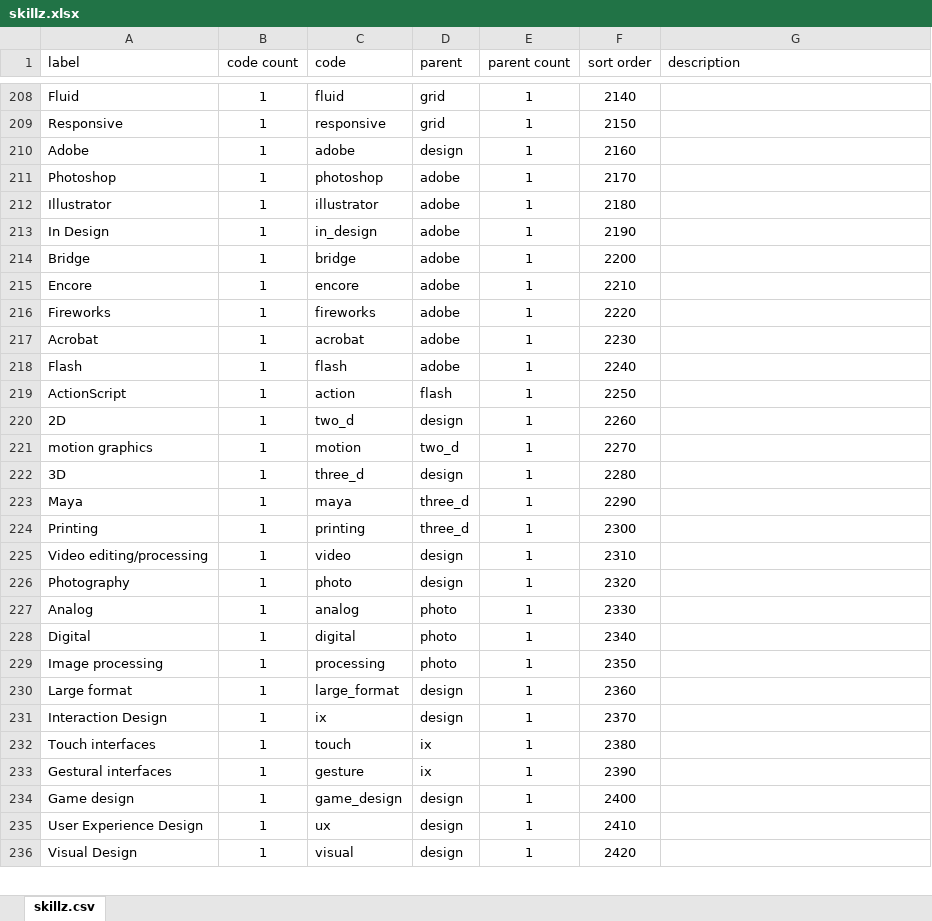
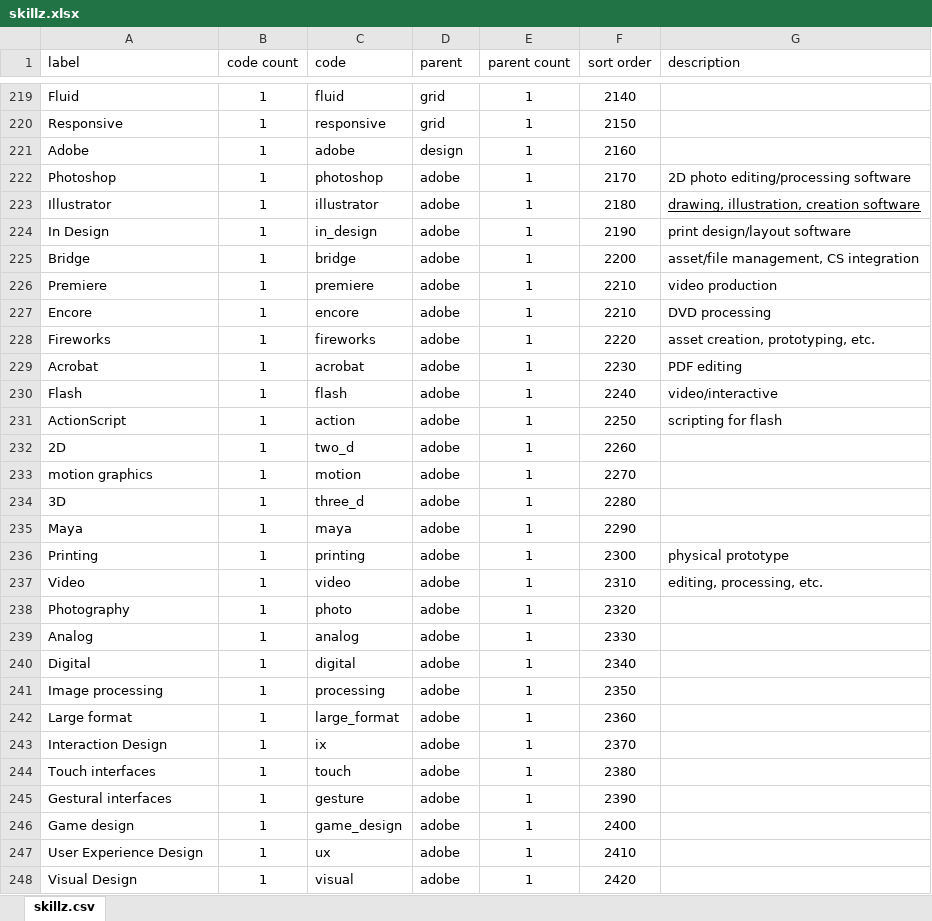
Before and after one commit to nomadmashup/skillz, an Excel workbook: doc/skillz.xlsx, sheet skillz.csv, drawn as a sheet; only a part is shown, gaps mark what is left out; values as stored, in another font and other column widths than the file's, no borders; addresses are those after the commit; the diff covers the shown part only; the diff names each change by its address in the sheet, - before the commit and + after, or states it on an @@ line.

Commit message:
skills update

```diff
--- a/doc/skillz.xlsx (sheet skillz.csv)
+++ b/doc/skillz.xlsx (sheet skillz.csv)
-G222 (description): (empty)
+G222 (description): 2D photo editing/processing software
-G223 (description): (empty)
+G223 (description): drawing, illustration, creation software
-G224 (description): (empty)
+G224 (description): print design/layout software
-G225 (description): (empty)
+G225 (description): asset/file management, CS integration
+row 226: Premiere | 1 | premiere | adobe | 1 | 2210 | video production
-G227 (description): (empty)
+G227 (description): DVD processing
-G228 (description): (empty)
+G228 (description): asset creation, prototyping, etc.
-G229 (description): (empty)
+G229 (description): PDF editing
-G230 (description): (empty)
+G230 (description): video/interactive
-D231 (parent): flash
+D231 (parent): adobe
-G231 (description): (empty)
+G231 (description): scripting for flash
-D232 (parent): design
+D232 (parent): adobe
-D233 (parent): two_d
+D233 (parent): adobe
-D234 (parent): design
+D234 (parent): adobe
-D235:D236 (parent): three_d
+D235:D236 (parent): adobe
-G236 (description): (empty)
+G236 (description): physical prototype
-A237 (label): Video editing/processing
+A237 (label): Video
-D237:D238 (parent): design
+D237:D238 (parent): adobe
-G237 (description): (empty)
+G237 (description): editing, processing, etc.
-D239:D241 (parent): photo
+D239:D241 (parent): adobe
-D242:D243 (parent): design
+D242:D243 (parent): adobe
-D244:D245 (parent): ix
+D244:D245 (parent): adobe
-D246:D248 (parent): design
+D246:D248 (parent): adobe
```
Also changed, not shown: 11 added rows and 112 edited cells elsewhere in this sheet, formulas that keep their value, 1 other file.
